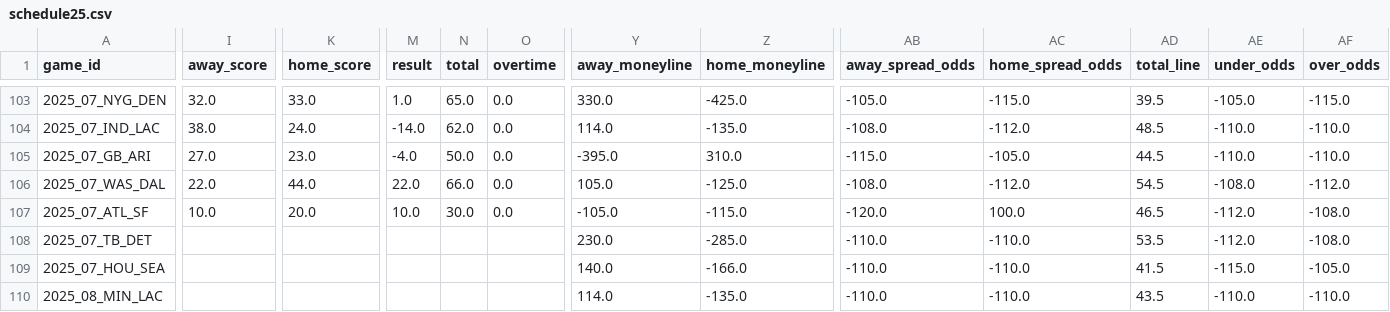
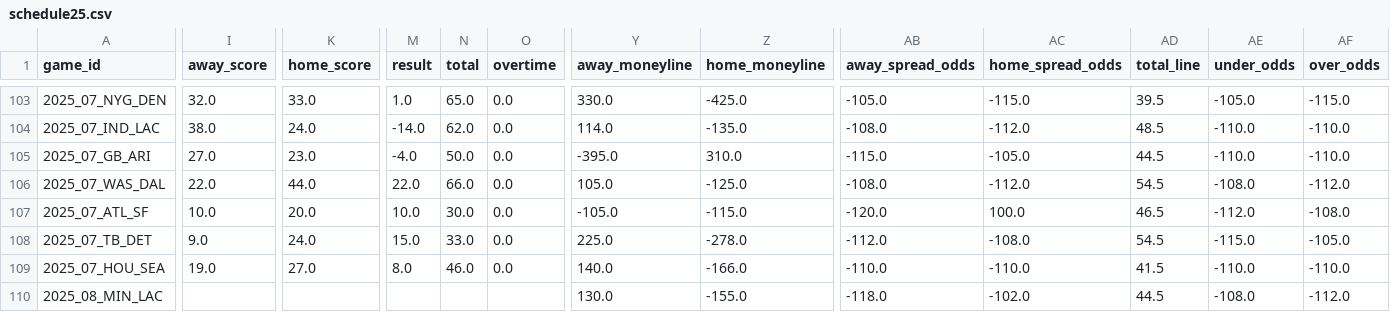
Before and after one commit to ChristopherDavisUCI/NFL2025-Simulation, a CSV file: schedules/schedule25.csv, drawn as a sheet; only a part is shown, gaps mark what is left out; the diff covers the shown part only; the diff names each change by its address in the sheet, - before the commit and + after, or states it on an @@ line.

Commit message:
Update schedule25.csv

```diff
--- a/schedules/schedule25.csv
+++ b/schedules/schedule25.csv
-I108 (away_score): (empty)
+I108 (away_score): 9.0
-K108 (home_score): (empty)
+K108 (home_score): 24.0
-M108 (result): (empty)
+M108 (result): 15.0
-N108 (total): (empty)
+N108 (total): 33.0
-O108:O109 (overtime): (empty)
+O108:O109 (overtime): 0.0
-Y108 (away_moneyline): 230.0
+Y108 (away_moneyline): 225.0
-Z108 (home_moneyline): -285.0
+Z108 (home_moneyline): -278.0
-AB108 (away_spread_odds): -110.0
+AB108 (away_spread_odds): -112.0
-AC108 (home_spread_odds): -110.0
+AC108 (home_spread_odds): -108.0
-AD108 (total_line): 53.5
+AD108 (total_line): 54.5
-AE108 (under_odds): -112.0
+AE108 (under_odds): -115.0
-AF108 (over_odds): -108.0
+AF108 (over_odds): -105.0
-I109 (away_score): (empty)
+I109 (away_score): 19.0
-K109 (home_score): (empty)
+K109 (home_score): 27.0
-M109 (result): (empty)
+M109 (result): 8.0
-N109 (total): (empty)
+N109 (total): 46.0
-AE109 (under_odds): -115.0
+AE109 (under_odds): -110.0
-AF109 (over_odds): -105.0
+AF109 (over_odds): -110.0
-Y110 (away_moneyline): 114.0
+Y110 (away_moneyline): 130.0
-Z110 (home_moneyline): -135.0
+Z110 (home_moneyline): -155.0
-AB110 (away_spread_odds): -110.0
+AB110 (away_spread_odds): -118.0
-AC110 (home_spread_odds): -110.0
+AC110 (home_spread_odds): -102.0
-AD110 (total_line): 43.5
+AD110 (total_line): 44.5
-AE110 (under_odds): -110.0
+AE110 (under_odds): -108.0
-AF110 (over_odds): -110.0
+AF110 (over_odds): -112.0
```
Also changed, not shown: 70 edited cells elsewhere in this file.
